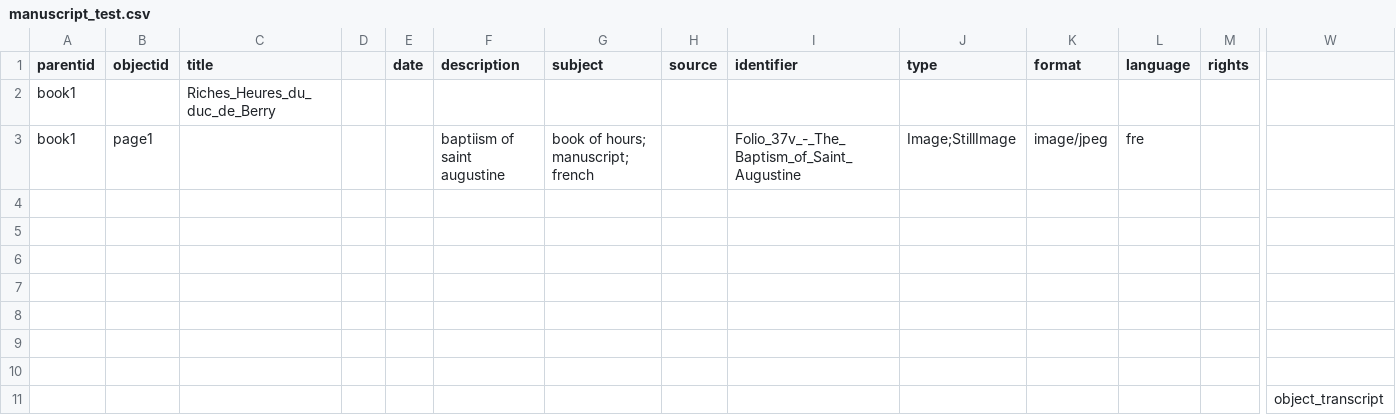
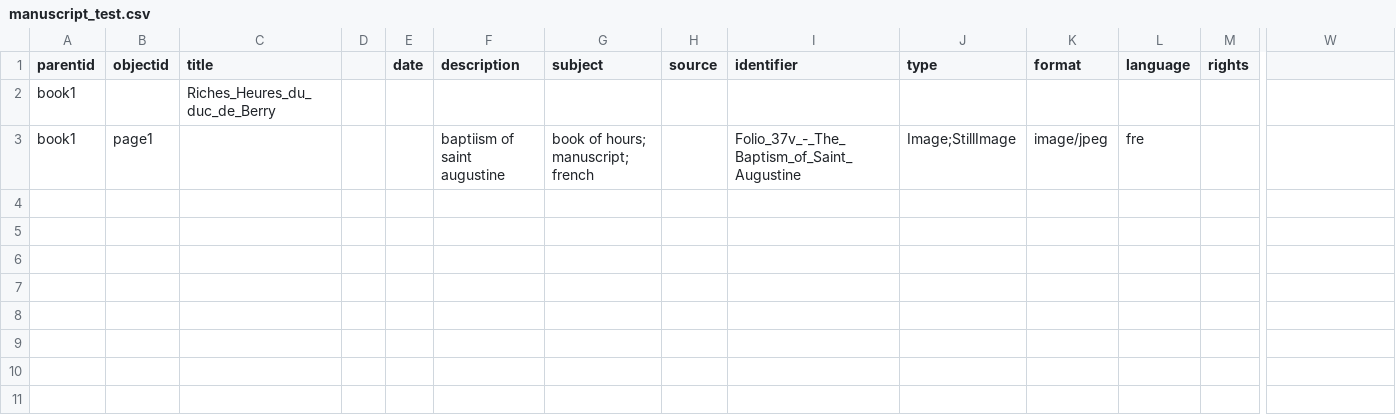
Before and after one commit to katvanderahe/manuscript_test, a CSV file: _data/manuscript_test.csv, drawn as a sheet; only a part is shown, gaps mark what is left out; rows hold the shown columns only; the diff names each change by its address in the sheet, - before the commit and + after, or states it on an @@ line.

Commit message:
metadata updated

```diff
--- a/_data/manuscript_test.csv
+++ b/_data/manuscript_test.csv
-row 4: (empty)
-row 5: (empty)
-row 6: (empty)
-row 7: (empty)
-row 8: (empty)
-row 9: (empty)
-row 10: (empty)
-row 11:  |  |  |  |  |  |  |  |  |  |  |  |  | object_transcript
```
